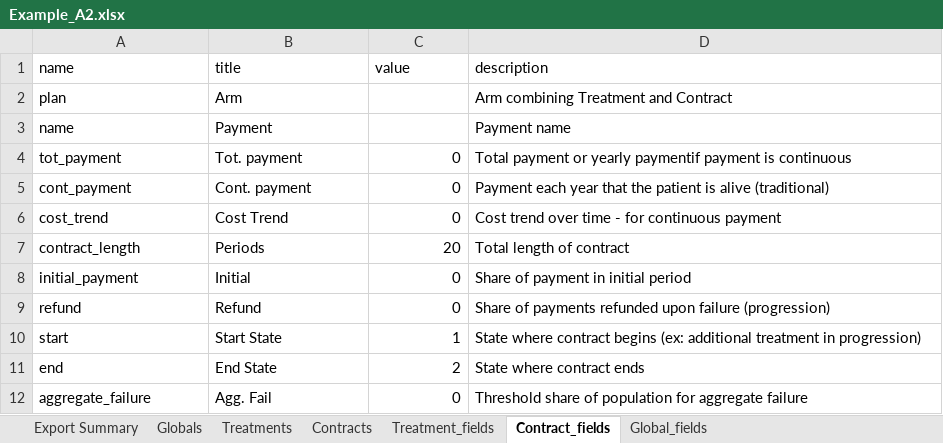
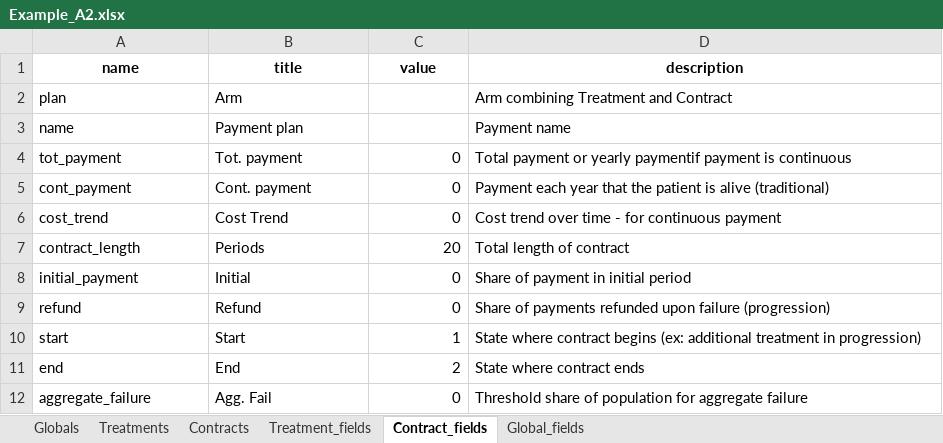
Before and after one commit to bjornerstedt/atmp, an Excel workbook: code/Example_A2.xlsx, sheet Contract_fields, drawn as a sheet; values as stored, in another font and other column widths than the file's, no borders; the diff names each change by its address in the sheet, - before the commit and + after, or states it on an @@ line.

```diff
--- a/code/Example_A2.xlsx (sheet Contract_fields)
+++ b/code/Example_A2.xlsx (sheet Contract_fields)
-sheet tab: Export Summary
@@ A1:D1 bold: off → on, alignment: left → center @@
-B3 (title): Payment
+B3 (title): Payment plan
-B10 (title): Start State
+B10 (title): Start
-B11 (title): End State
+B11 (title): End
```
Also changed, not shown: sheet Contracts, sheet Treatments, sheet Treatment_fields, sheet Global_fields, sheet Globals, code/Example_A.xlsx, code/Example_B.xlsx, 24 other files.
